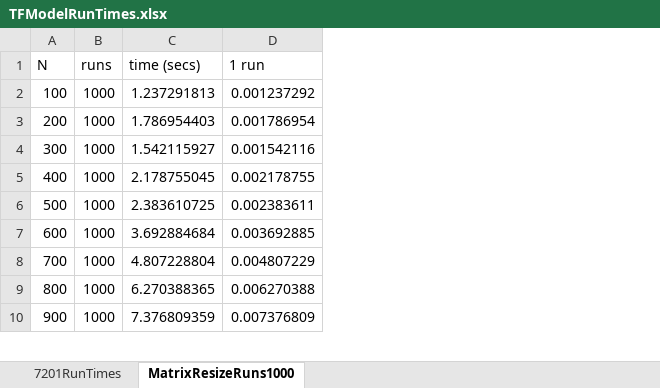
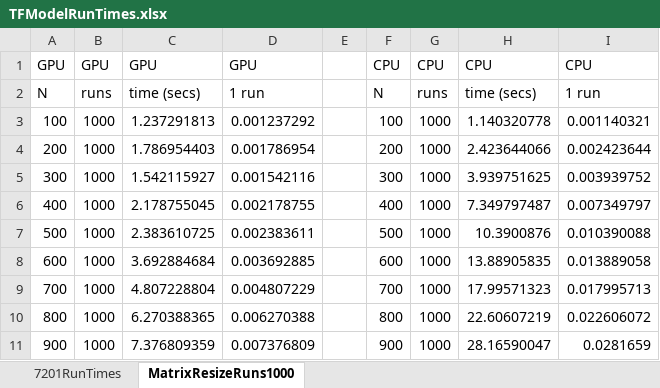
Before and after one commit to maptube/UMaaS, an Excel workbook: results/TFModelRunTimes.xlsx, sheet MatrixResizeRuns1000, drawn as a sheet; only a part is shown; values as stored, in another font and other column widths than the file's, no borders; charts and pictures not drawn; addresses are those after the commit; the diff names each change by its address in the sheet, - before the commit and + after, or states it on an @@ line.

Commit message:
added benchmarking code for matrix sizes and major rename of dest to origin constrained which was a mistake

```diff
--- a/results/TFModelRunTimes.xlsx (sheet MatrixResizeRuns1000)
+++ b/results/TFModelRunTimes.xlsx (sheet MatrixResizeRuns1000)
+column E, empty
+column F, rows 2-11: N | 100 | 200 | 300 | 400 | 500 | 600 | 700 | 800 | 900
+column G, rows 2-11: runs | 1000 | 1000 | 1000 | 1000 | 1000 | 1000 | 1000 | 1000 | 1000
+column H, rows 2-11: time (secs) | 1.140320778 | 2.423644066 | 3.939751625 | 7.349797487 | 10.3900876 | 13.88905835 | 17.99571323 | 22.60607219 | 28.16590047
+column I, rows 2-11: 1 run | 0.001140321 | 0.002423644 | 0.003939752 | 0.007349797 | 0.010390088 | 0.013889058 | 0.017995713 | 0.022606072 | 0.0281659
+row 1: GPU | GPU | GPU | GPU |  | CPU | CPU | CPU | CPU
```
Also changed, not shown: formulas that keep their value, charts or pictures, 6 other files.
